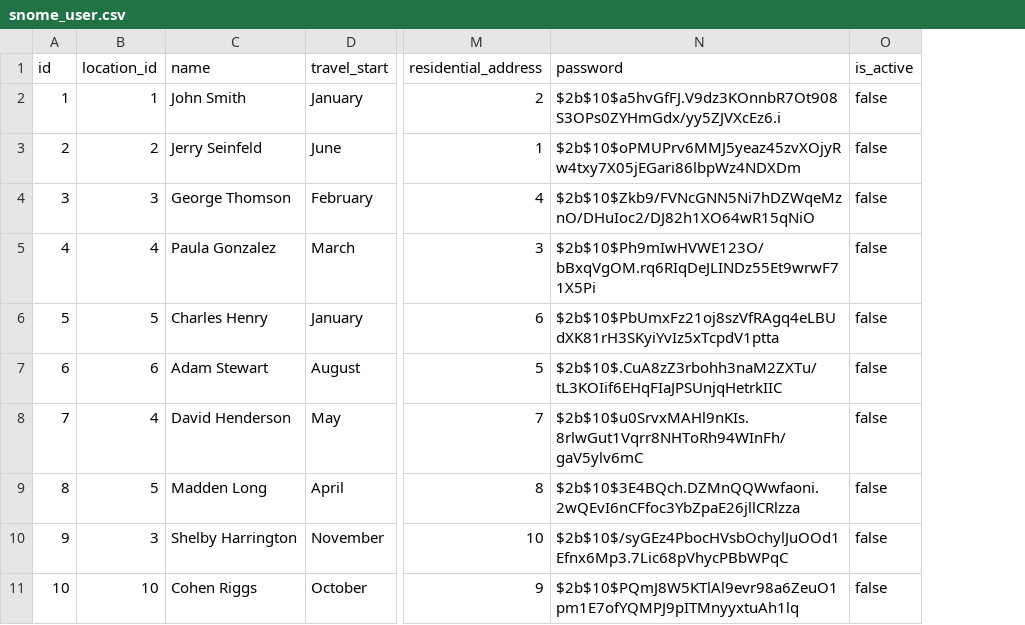
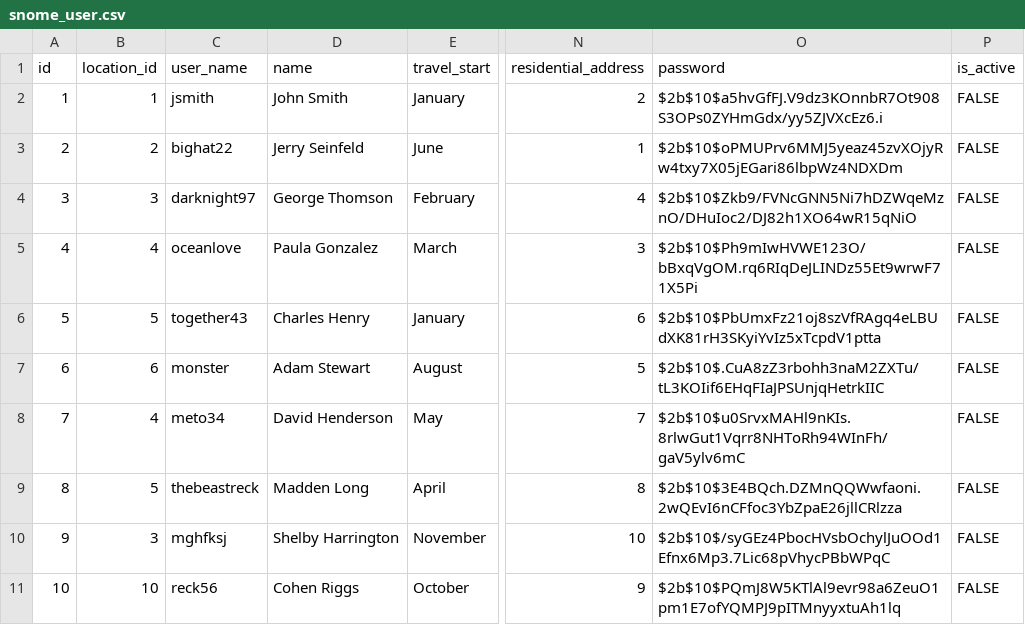
Before and after one commit to Snome-Snow-Home/Snome, a CSV file: backend/database/setup/test_data/snome_user.csv, drawn as a sheet; only a part is shown, gaps mark what is left out; addresses are those after the commit; the diff names each change by its address in the sheet, - before the commit and + after, or states it on an @@ line.

Commit message:
Update the schema and dummy data

```diff
--- a/backend/database/setup/test_data/snome_user.csv
+++ b/backend/database/setup/test_data/snome_user.csv
+column C (user_name), rows 2-11: jsmith | bighat22 | darknight97 | oceanlove | together43 | monster | meto34 | thebeastreck | mghfksj | reck56
-P2:P11 (is_active): false
+P2:P11 (is_active): FALSE
```
Also changed, not shown: 7 other files.
